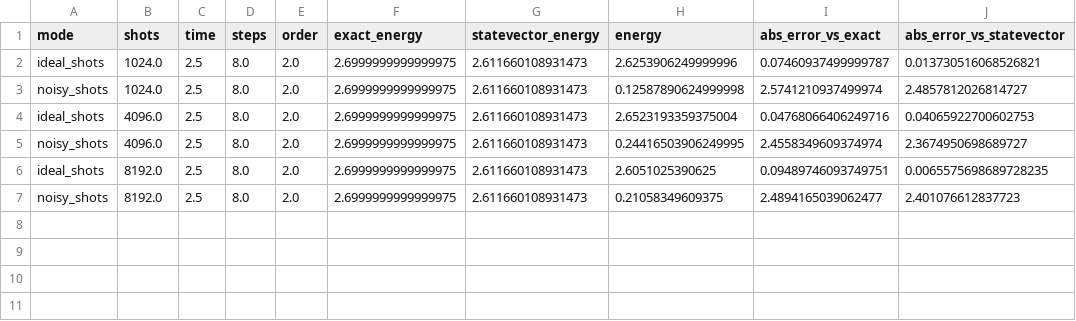
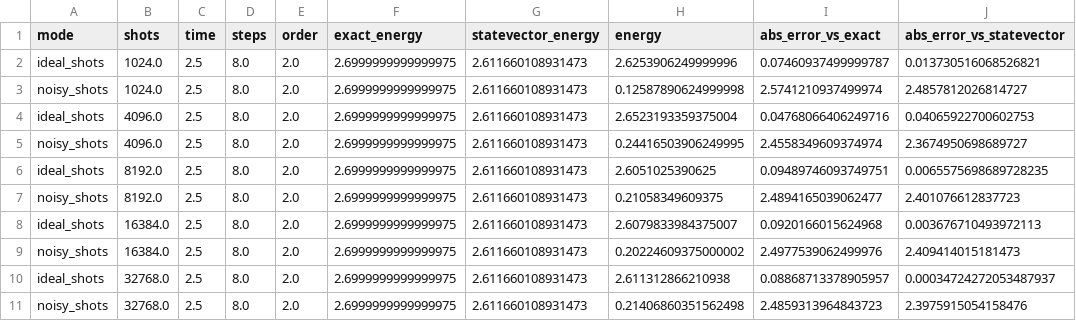
Before and after one commit to aocbaeta/quantum_comp, a CSV file: results/tables/bcs_qiskit_energy_shots.csv, drawn as a sheet.

```diff
--- a/results/tables/bcs_qiskit_energy_shots.csv
+++ b/results/tables/bcs_qiskit_energy_shots.csv
@@ -7 +7,5 @@ ideal_shots,8192.0,2.5,8.0,2.0,2.6999999999999975,2.611660108931473,2.6051025390
 noisy_shots,8192.0,2.5,8.0,2.0,2.6999999999999975,2.611660108931473,0.21058349609375,2.4894165039062477,2.401076612837723
+ideal_shots,16384.0,2.5,8.0,2.0,2.6999999999999975,2.611660108931473,2.6079833984375007,0.0920166015624968,0.003676710493972113
+noisy_shots,16384.0,2.5,8.0,2.0,2.6999999999999975,2.611660108931473,0.20224609375000002,2.4977539062499976,2.409414015181473
+ideal_shots,32768.0,2.5,8.0,2.0,2.6999999999999975,2.611660108931473,2.611312866210938,0.08868713378905957,0.00034724272053487937
+noisy_shots,32768.0,2.5,8.0,2.0,2.6999999999999975,2.611660108931473,0.21406860351562498,2.4859313964843723,2.3975915054158476
```
Also changed, not shown: results/tables/bcs_dynamics_trotter.csv, results/tables/bcs_paper_observables.csv, 54 other files.
